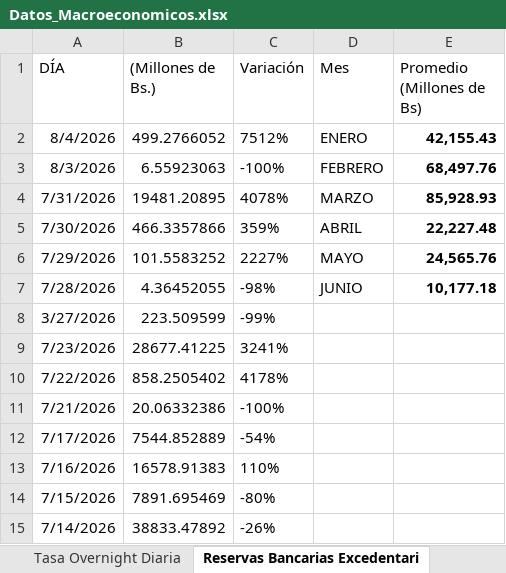
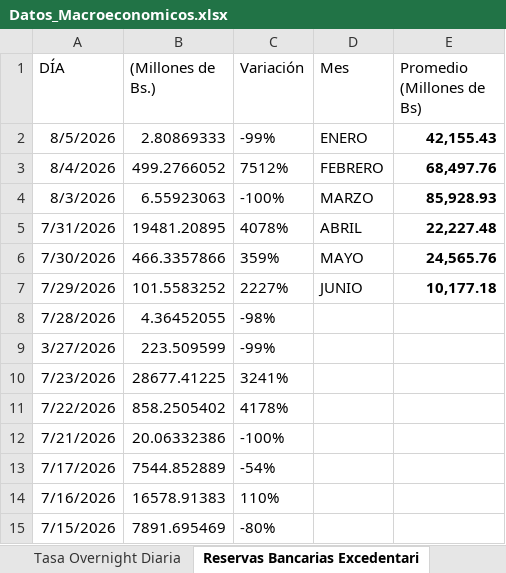
Before and after one commit to bfauairmonitor/Monitor-Nacional, an Excel workbook: Datos_Macroeconomicos.xlsx, sheet Reservas Bancarias Excedentari, drawn as a sheet; only a part is shown; the shorter side is filled out with more unchanged rows; values as stored, in another font and other column widths than the file's, no borders; addresses are those after the commit; the diff names each change by its address in the sheet, - before the commit and + after, or states it on an @@ line.

Commit message:
Add files via upload

```diff
--- a/Datos_Macroeconomicos.xlsx (sheet Reservas Bancarias Excedentari)
+++ b/Datos_Macroeconomicos.xlsx (sheet Reservas Bancarias Excedentari)
+row 2: 8/5/2026 | 2.80869333 | -99% | ENERO | 42,155.43
-D3 (Mes): ENERO
+D3 (Mes): FEBRERO
-E3 (Promedio (Millones de Bs)): 42,155.43
+E3 (Promedio (Millones de Bs)): 68,497.76
-D4 (Mes): FEBRERO
+D4 (Mes): MARZO
-E4 (Promedio (Millones de Bs)): 68,497.76
+E4 (Promedio (Millones de Bs)): 85,928.93
-D5 (Mes): MARZO
+D5 (Mes): ABRIL
-E5 (Promedio (Millones de Bs)): 85,928.93
+E5 (Promedio (Millones de Bs)): 22,227.48
-D6 (Mes): ABRIL
+D6 (Mes): MAYO
-E6 (Promedio (Millones de Bs)): 22,227.48
+E6 (Promedio (Millones de Bs)): 24,565.76
-D7 (Mes): MAYO
+D7 (Mes): JUNIO
-E7 (Promedio (Millones de Bs)): 24,565.76
+E7 (Promedio (Millones de Bs)): 10,177.18
-D8 (Mes): JUNIO
+D8 (Mes): (empty)
-E8 (Promedio (Millones de Bs)): 10,177.18
+E8 (Promedio (Millones de Bs)): (empty)
```
Also changed, not shown: sheet Resev. Internacionales $, sheet Tasa Overnight Diaria, formulas that keep their value.
